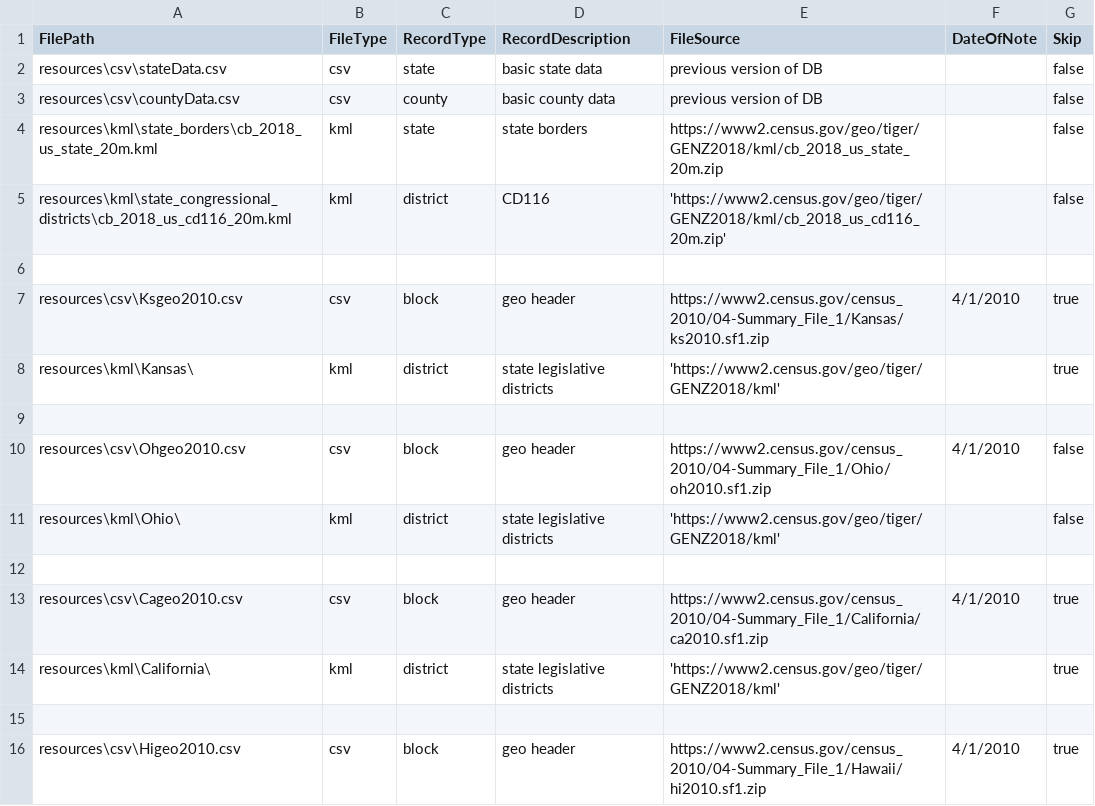
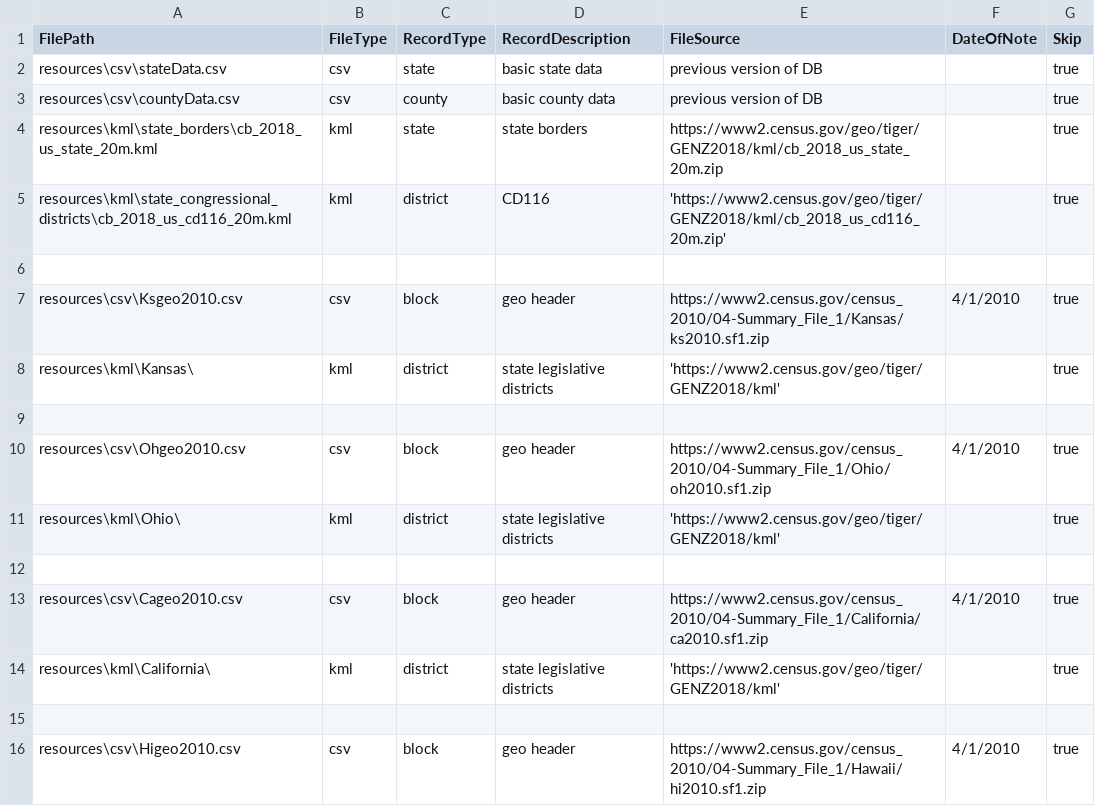
Before and after one commit to sid2934/StopGerry, a CSV file: StopGerry/resources/resourceMap.csv, drawn as a sheet; only a part is shown.

Commit message:
OpenElection Data can now be loaded into the database

```diff
--- a/StopGerry/resources/resourceMap.csv
+++ b/StopGerry/resources/resourceMap.csv
@@ -1,6 +1,6 @@
 FilePath,FileType,RecordType,RecordDescription,FileSource,DateOfNote,Skip
-resources\csv\stateData.csv,csv,state,basic state data,previous version of DB,,false
-resources\csv\countyData.csv,csv,county,basic county data,previous version of DB,,false
-resources\kml\state_borders\cb_2018_us_state_20m.kml,kml,state,state borders,https://www2.census.gov/geo/tiger/GENZ2018/kml/cb_2018_us_state_20m.zip,,false
-resources\kml\state_congressional_districts\cb_2018_us_cd116_20m.kml,kml,district,CD116,'https://www2.census.gov/geo/tiger/GENZ2018/kml/cb_2018_us_cd116_20m.zip',,false
+resources\csv\stateData.csv,csv,state,basic state data,previous version of DB,,true
+resources\csv\countyData.csv,csv,county,basic county data,previous version of DB,,true
+resources\kml\state_borders\cb_2018_us_state_20m.kml,kml,state,state borders,https://www2.census.gov/geo/tiger/GENZ2018/kml/cb_2018_us_state_20m.zip,,true
+resources\kml\state_congressional_districts\cb_2018_us_cd116_20m.kml,kml,district,CD116,'https://www2.census.gov/geo/tiger/GENZ2018/kml/cb_2018_us_cd116_20m.zip',,true
 
@@ -9,4 +9,4 @@ resources\kml\Kansas\,kml,district,state legislative districts,'https://www2.cen
 
-resources\csv\Ohgeo2010.csv,csv,block,geo header,https://www2.census.gov/census_2010/04-Summary_File_1/Ohio/oh2010.sf1.zip,4/1/2010,false
-resources\kml\Ohio\,kml,district,state legislative districts,'https://www2.census.gov/geo/tiger/GENZ2018/kml',,false
+resources\csv\Ohgeo2010.csv,csv,block,geo header,https://www2.census.gov/census_2010/04-Summary_File_1/Ohio/oh2010.sf1.zip,4/1/2010,true
+resources\kml\Ohio\,kml,district,state legislative districts,'https://www2.census.gov/geo/tiger/GENZ2018/kml',,true
 
```
Also changed, not shown: 22 other files.
